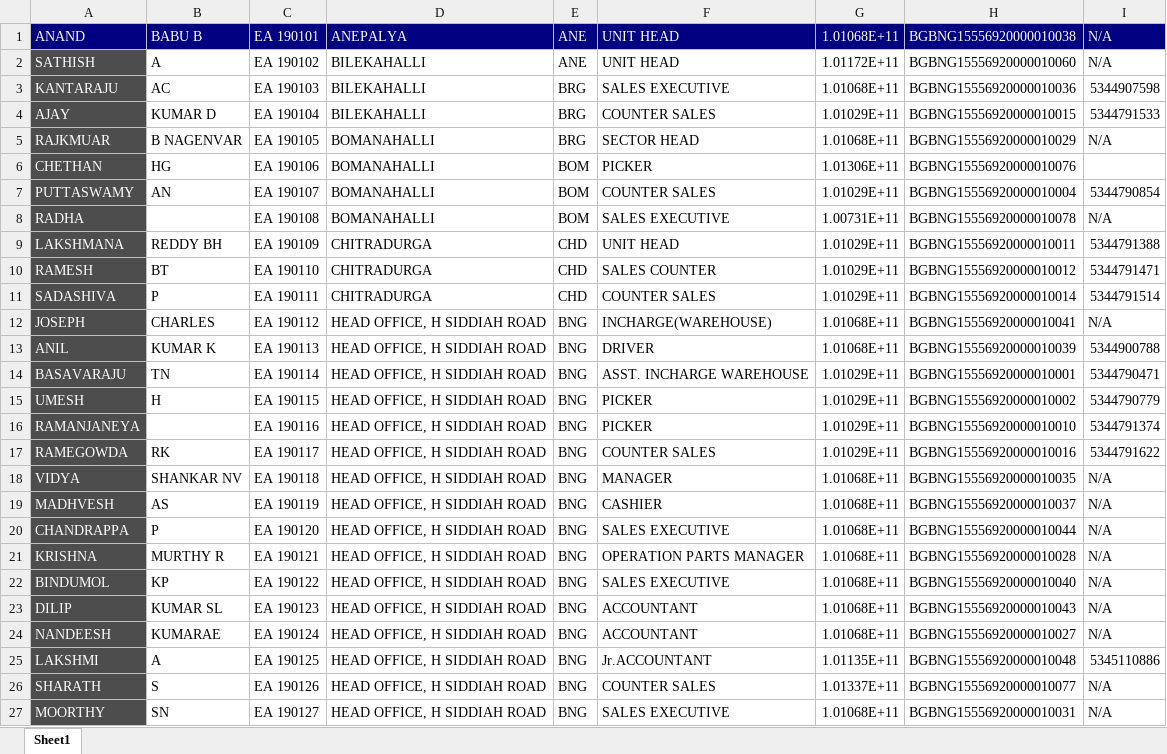
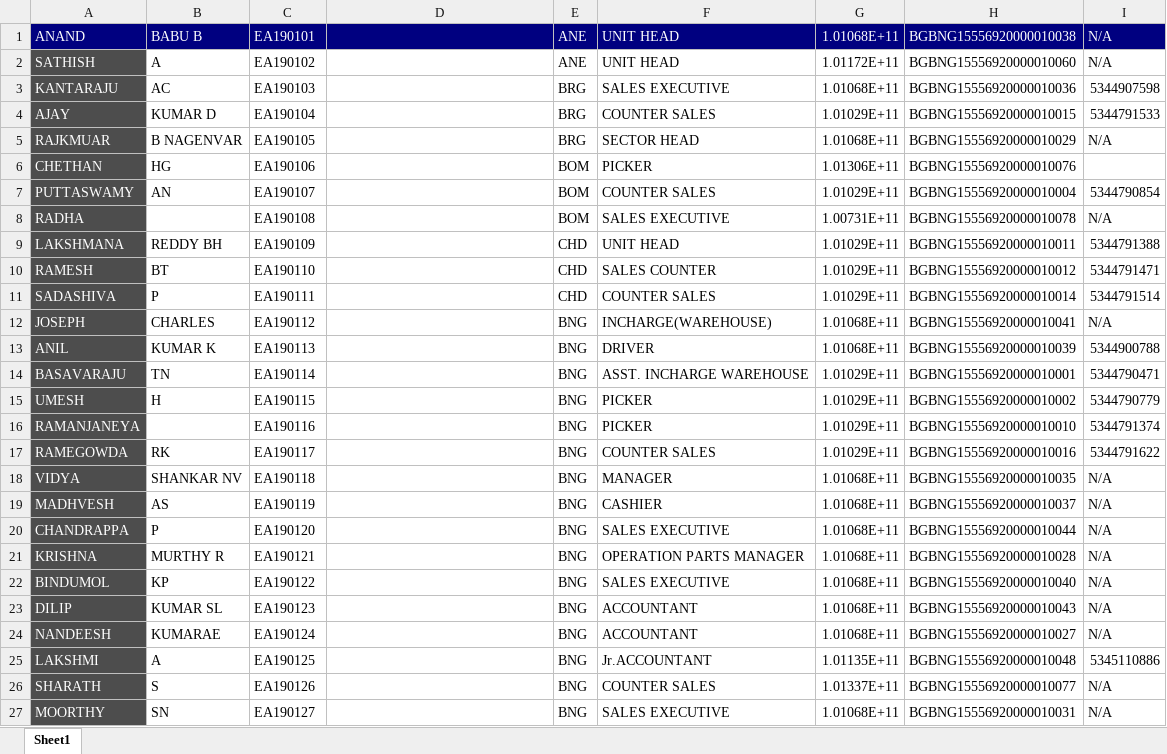
Before and after one commit to mithuntantri/essarrconnect, an Excel workbook: backend/uploads/employees.xlsx, sheet Sheet1, drawn as a sheet; only a part is shown; values as stored, in another font and other column widths than the file's, no borders; the diff covers the shown part only; the diff names each change by its address in the sheet, - before the commit and + after, or states it on an @@ line.

Commit message:
Fix Employees

```diff
--- a/backend/uploads/employees.xlsx (sheet Sheet1)
+++ b/backend/uploads/employees.xlsx (sheet Sheet1)
-C1: EA 190101
+C1: EA190101
-D1: ANEPALYA
+D1: (empty)
-C2: EA 190102
+C2: EA190102
-D2:D4: BILEKAHALLI
+D2:D4: (empty)
-C3: EA 190103
+C3: EA190103
-C4: EA 190104
+C4: EA190104
-C5: EA 190105
+C5: EA190105
-D5:D8: BOMANAHALLI
+D5:D8: (empty)
-C6: EA 190106
+C6: EA190106
-C7: EA 190107
+C7: EA190107
-C8: EA 190108
+C8: EA190108
-C9: EA 190109
+C9: EA190109
-D9:D11: CHITRADURGA
+D9:D11: (empty)
-C10: EA 190110
+C10: EA190110
-C11: EA 190111
+C11: EA190111
-C12: EA 190112
+C12: EA190112
-D12:D27: HEAD OFFICE, H SIDDIAH ROAD
+D12:D27: (empty)
-C13: EA 190113
+C13: EA190113
-C14: EA 190114
+C14: EA190114
-C15: EA 190115
+C15: EA190115
-C16: EA 190116
+C16: EA190116
-C17: EA 190117
+C17: EA190117
-C18: EA 190118
+C18: EA190118
-C19: EA 190119
+C19: EA190119
-C20: EA 190120
+C20: EA190120
-C21: EA 190121
+C21: EA190121
-C22: EA 190122
+C22: EA190122
-C23: EA 190123
+C23: EA190123
-C24: EA 190124
+C24: EA190124
-C25: EA 190125
+C25: EA190125
-C26: EA 190126
+C26: EA190126
-C27: EA 190127
+C27: EA190127
```
Also changed, not shown: 56 edited cells elsewhere in this sheet, 2 other files.
